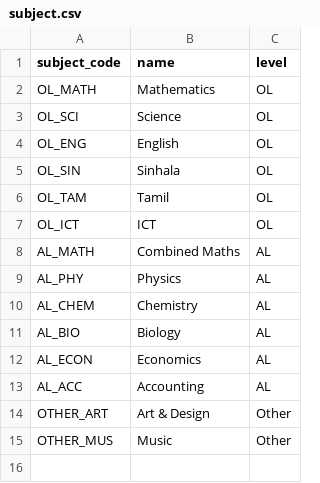
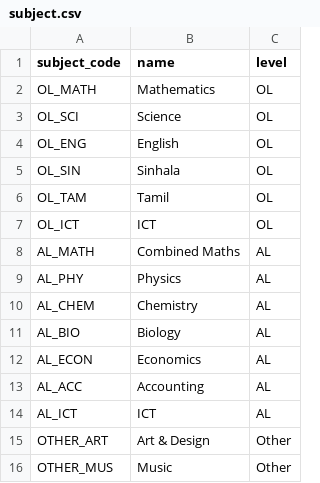
Before and after one commit to Sithum-BASG/ai-classmate-dev, a CSV file: ai_models/data/subject.csv, drawn as a sheet.

```diff
--- a/ai_models/data/subject.csv
+++ b/ai_models/data/subject.csv
@@ -13,2 +13,3 @@ AL_ECON,Economics,AL
 AL_ACC,Accounting,AL
+AL_ICT,ICT,AL
 OTHER_ART,Art & Design,Other
```
Also changed, not shown: 10 other files.
